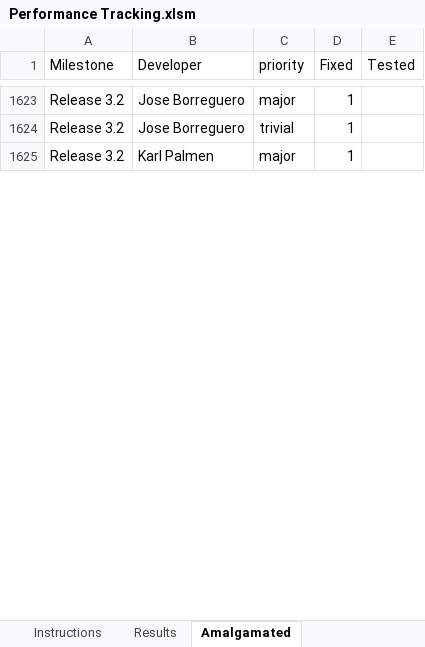
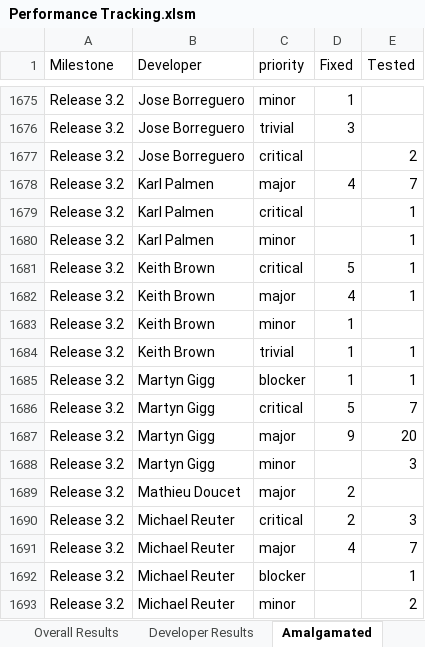
Before and after one commit to mantidproject/documents, an Excel workbook: Project Management/Performance Tracking.xlsm, sheet Amalgamated, drawn as a sheet; only a part is shown, gaps mark what is left out; values as stored, in another font and other column widths than the file's, no borders; charts and pictures not drawn; addresses are those after the commit; the diff covers the shown part only; the diff names each change by its address in the sheet, - before the commit and + after, or states it on an @@ line.

```diff
--- a/Project Management/Performance Tracking.xlsm (sheet Amalgamated)
+++ b/Project Management/Performance Tracking.xlsm (sheet Amalgamated)
-sheet tab: Results
+sheet tab: Developer Results
+sheet tab: Overall Results
-C1675 (priority): major
+C1675 (priority): minor
-D1676 (Fixed): 1
+D1676 (Fixed): 3
+row 1677: Release 3.2 | Jose Borreguero | critical |  | 2
-D1678 (Fixed): 1
+D1678 (Fixed): 4
-E1678 (Tested): (empty)
+E1678 (Tested): 7
+row 1679: Release 3.2 | Karl Palmen | critical |  | 1
+row 1680: Release 3.2 | Karl Palmen | minor |  | 1
+row 1681: Release 3.2 | Keith Brown | critical | 5 | 1
+row 1682: Release 3.2 | Keith Brown | major | 4 | 1
+row 1683: Release 3.2 | Keith Brown | minor | 1
+row 1684: Release 3.2 | Keith Brown | trivial | 1 | 1
+row 1685: Release 3.2 | Martyn Gigg | blocker | 1 | 1
+row 1686: Release 3.2 | Martyn Gigg | critical | 5 | 7
+row 1687: Release 3.2 | Martyn Gigg | major | 9 | 20
+row 1688: Release 3.2 | Martyn Gigg | minor |  | 3
+row 1689: Release 3.2 | Mathieu Doucet | major | 2
+row 1690: Release 3.2 | Michael Reuter | critical | 2 | 3
+row 1691: Release 3.2 | Michael Reuter | major | 4 | 7
+row 1692: Release 3.2 | Michael Reuter | blocker |  | 1
+row 1693: Release 3.2 | Michael Reuter | minor |  | 2
```
Also changed, not shown: 87 added rows and 11 edited cells elsewhere in this sheet, sheet Testing Raw Data, sheet Development Raw Data, charts or pictures, 4 other files.
